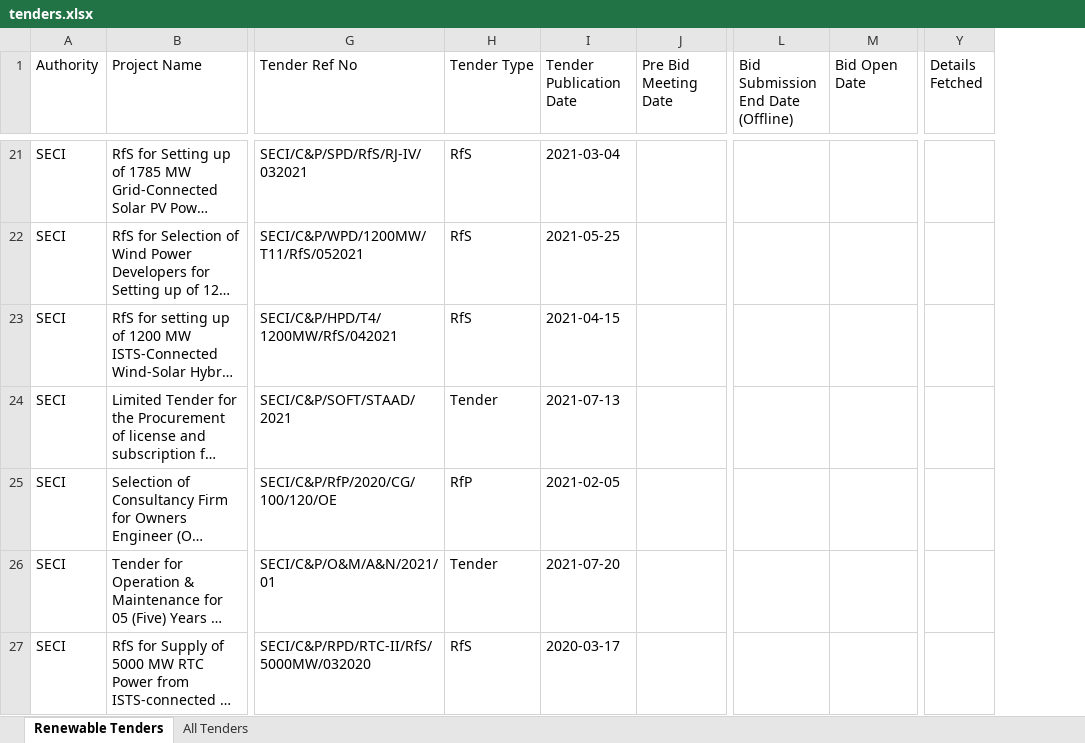
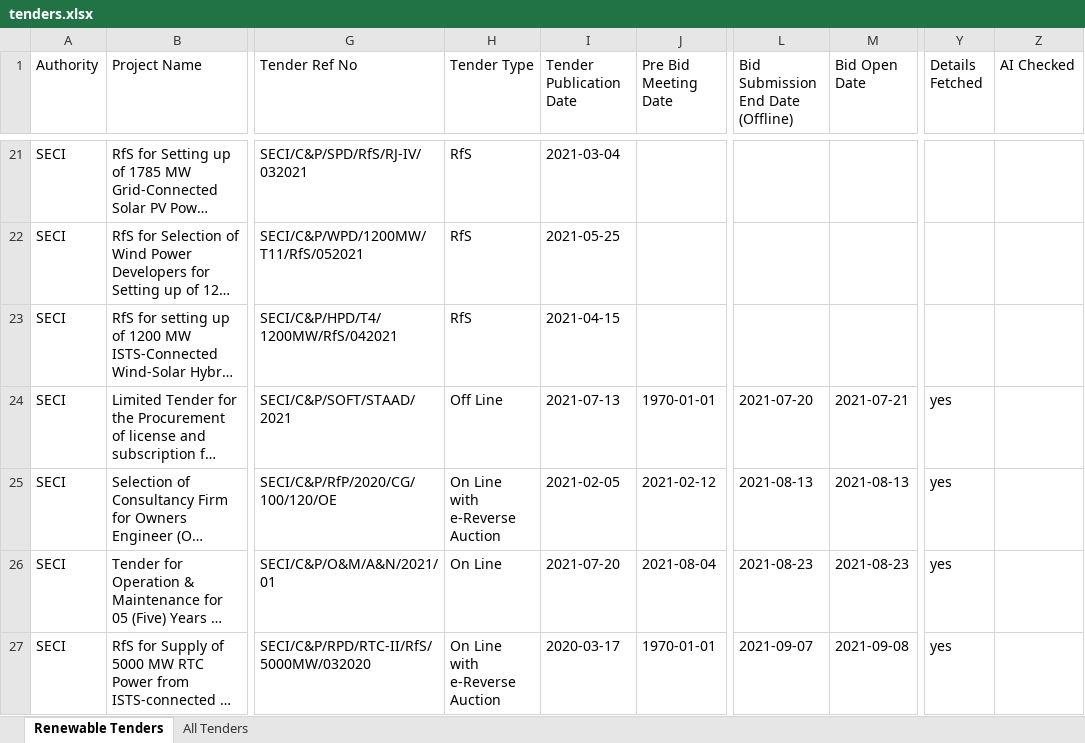
Before and after one commit to Rohit-Gorai/re-tender-tracker, an Excel workbook: data/tenders.xlsx, sheet Renewable Tenders, drawn as a sheet; only a part is shown, gaps mark what is left out; long unchanged cells end in …; values as stored, in another font and other column widths than the file's, no borders; the diff covers the shown part only; the diff names each change by its address in the sheet, - before the commit and + after, or states it on an @@ line.

```diff
--- a/data/tenders.xlsx (sheet Renewable Tenders)
+++ b/data/tenders.xlsx (sheet Renewable Tenders)
+column Z (AI Checked), empty
-H24 (Tender Type): Tender
+H24 (Tender Type): Off Line
-J24 (Pre Bid Meeting Date): (empty)
+J24 (Pre Bid Meeting Date): 1970-01-01
-L24: (empty)
+L24: 2021-07-20
-M24 (Bid Open Date): (empty)
+M24 (Bid Open Date): 2021-07-21
-Y24:Y27 (Details Fetched): (empty)
+Y24:Y27 (Details Fetched): yes
-H25 (Tender Type): RfP
+H25 (Tender Type): On Line with e-Reverse Auction
-J25 (Pre Bid Meeting Date): (empty)
+J25 (Pre Bid Meeting Date): 2021-02-12
-L25: (empty)
+L25: 2021-08-13
-M25 (Bid Open Date): (empty)
+M25 (Bid Open Date): 2021-08-13
-H26 (Tender Type): Tender
+H26 (Tender Type): On Line
-J26 (Pre Bid Meeting Date): (empty)
+J26 (Pre Bid Meeting Date): 2021-08-04
-L26: (empty)
+L26: 2021-08-23
-M26 (Bid Open Date): (empty)
+M26 (Bid Open Date): 2021-08-23
-H27 (Tender Type): RfS
+H27 (Tender Type): On Line with e-Reverse Auction
-J27 (Pre Bid Meeting Date): (empty)
+J27 (Pre Bid Meeting Date): 1970-01-01
-L27: (empty)
+L27: 2021-09-07
-M27 (Bid Open Date): (empty)
+M27 (Bid Open Date): 2021-09-08
```
Also changed, not shown: 2 added rows and 495 edited cells elsewhere in this sheet, sheet All Tenders, 3 other files.
